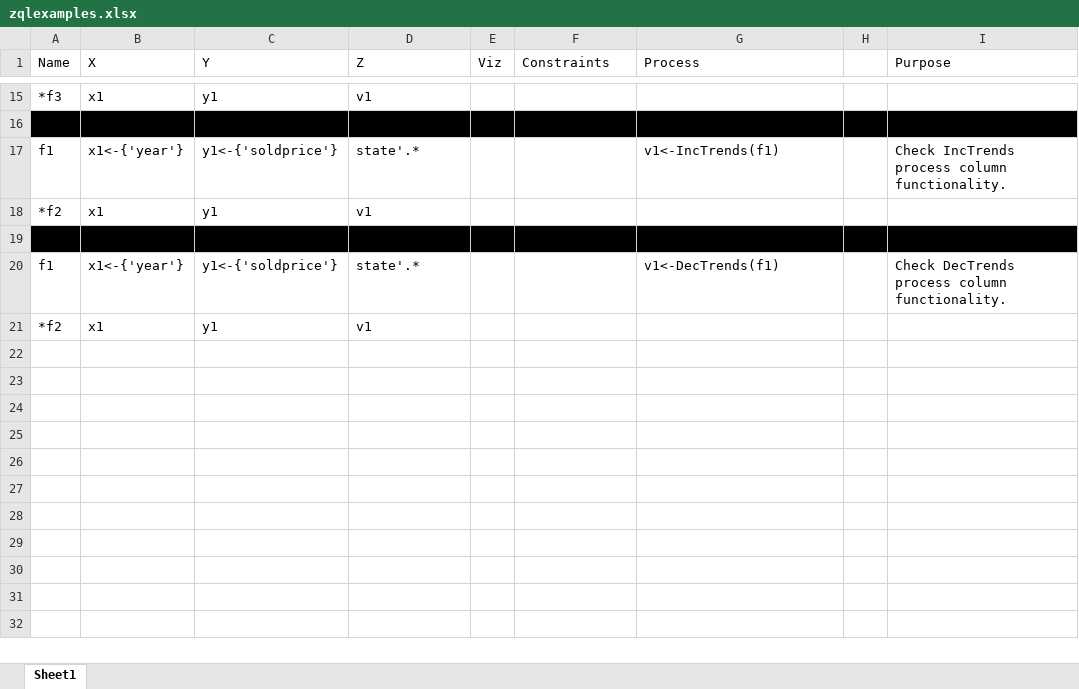
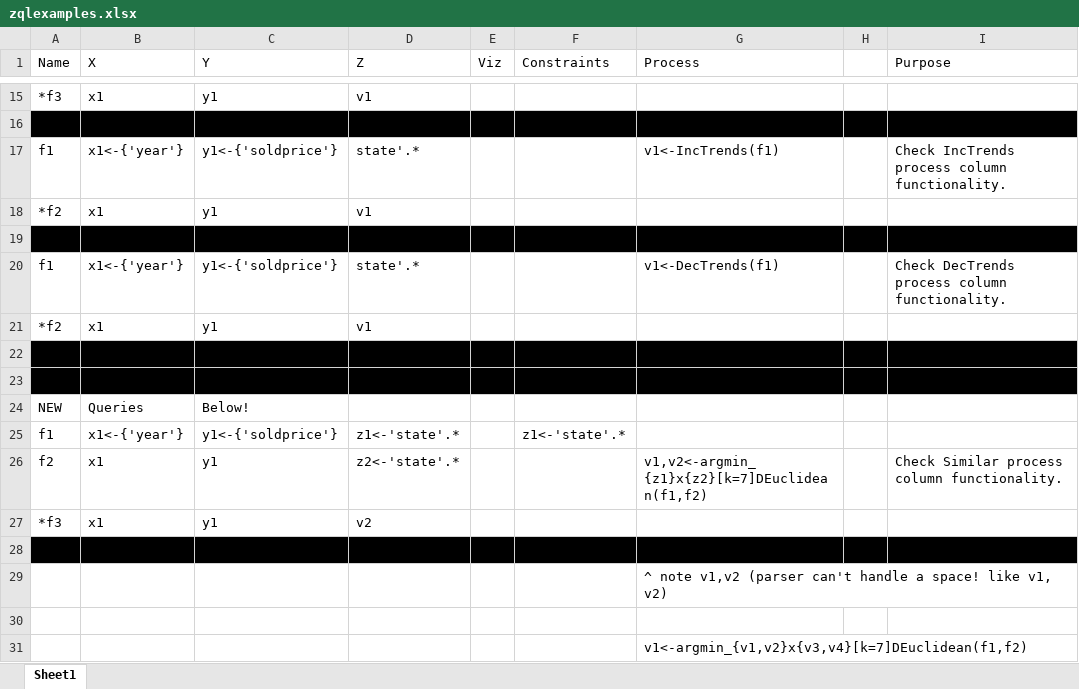
Before and after one commit to zenvisage/zenvisage, an Excel workbook: zqlparserdemo/zqlexamples.xlsx, sheet Sheet1, drawn as a sheet; only a part is shown, gaps mark what is left out; values as stored, in another font and other column widths than the file's, no borders; the diff names each change by its address in the sheet, - before the commit and + after, or states it on an @@ line.

Commit message:
updated query example

```diff
--- a/zqlparserdemo/zqlexamples.xlsx (sheet Sheet1)
+++ b/zqlparserdemo/zqlexamples.xlsx (sheet Sheet1)
+row 22: (empty)
+row 23: (empty)
+row 24: NEW | Queries | Below!
+row 25: f1 | x1<-{'year'} | y1<-{'soldprice'} | z1<-'state'.* |  | z1<-'state'.*
+row 26: f2 | x1 | y1 | z2<-'state'.* |  |  | v1,v2<-argmin_{z1}x{z2}[k=7]DEuclidean(f1,f2) |  | Check Similar process column functionality.
+row 27: *f3 | x1 | y1 | v2
+row 28: (empty)
+row 29:  |  |  |  |  |  | ^ note v1,v2 (parser can't handle a space! like v1, v2)
+row 30: (empty)
+row 31:  |  |  |  |  |  | v1<-argmin_{v1,v2}x{v3,v4}[k=7]DEuclidean(f1,f2)
```
